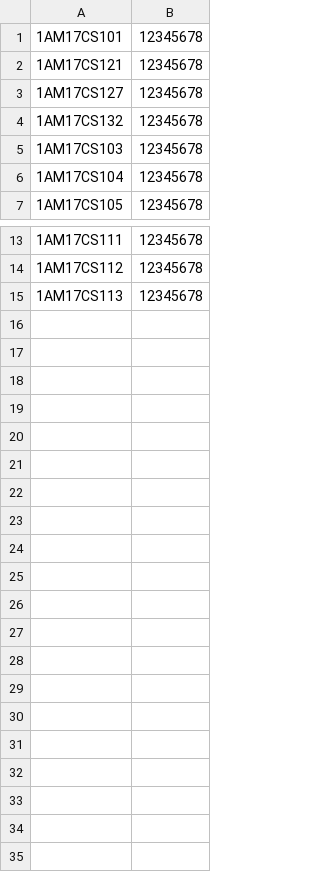
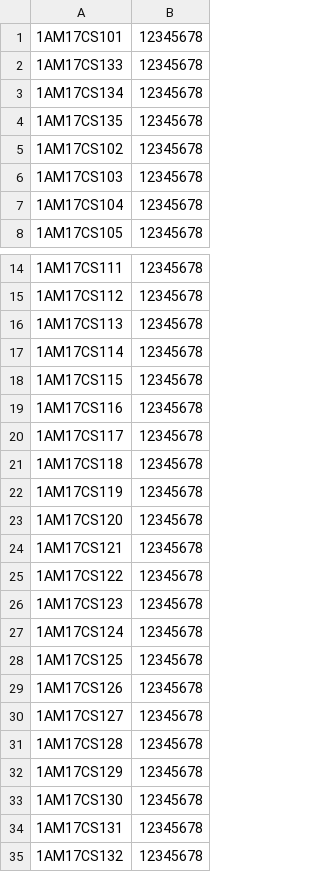
Before and after one commit to menahishayan/FrontDesk-Desktop, a CSV file: csv/auth.csv, drawn as a sheet; only a part is shown, gaps mark what is left out.

```diff
--- a/csv/auth.csv
+++ b/csv/auth.csv
@@ -1,5 +1,6 @@
 1AM17CS101,12345678
-1AM17CS121,12345678
-1AM17CS127,12345678
-1AM17CS132,12345678
+1AM17CS133,12345678
+1AM17CS134,12345678
+1AM17CS135,12345678
+1AM17CS102,12345678
 1AM17CS103,12345678
@@ -15 +16,20 @@
 1AM17CS113,12345678
+1AM17CS114,12345678
+1AM17CS115,12345678
+1AM17CS116,12345678
+1AM17CS117,12345678
+1AM17CS118,12345678
+1AM17CS119,12345678
+1AM17CS120,12345678
+1AM17CS121,12345678
+1AM17CS122,12345678
+1AM17CS123,12345678
+1AM17CS124,12345678
+1AM17CS125,12345678
+1AM17CS126,12345678
+1AM17CS127,12345678
+1AM17CS128,12345678
+1AM17CS129,12345678
+1AM17CS130,12345678
+1AM17CS131,12345678
+1AM17CS132,12345678
```
Also changed, not shown: csv/coordinators.csv, csv/students.csv, 5 other files.
